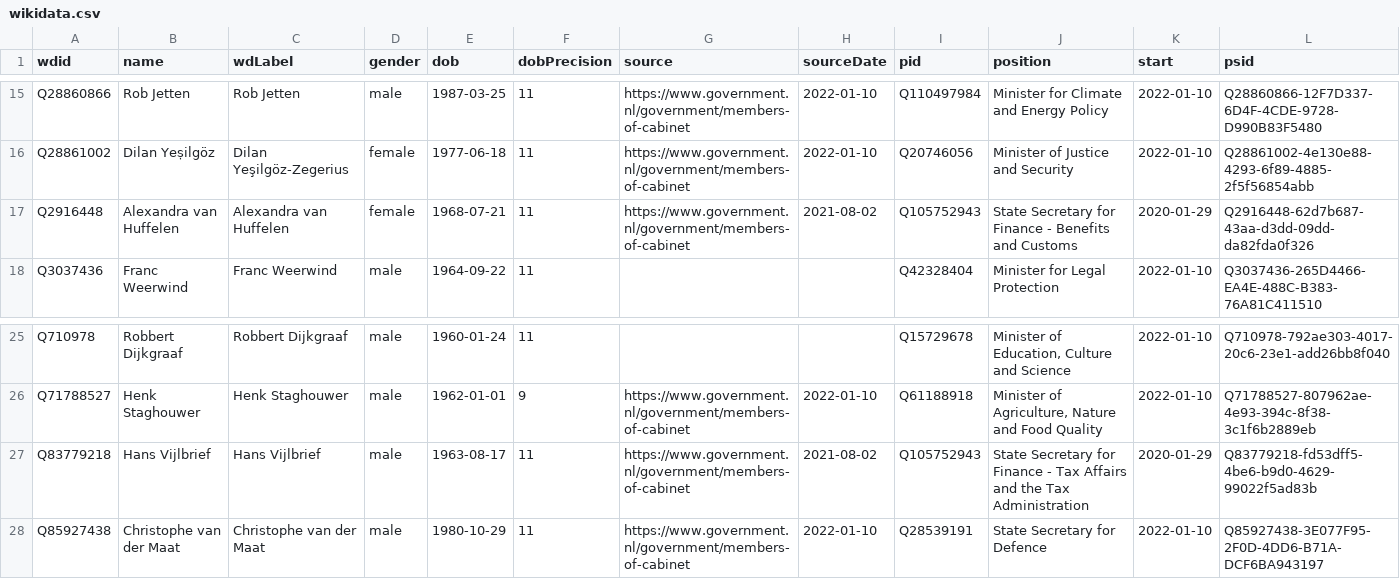
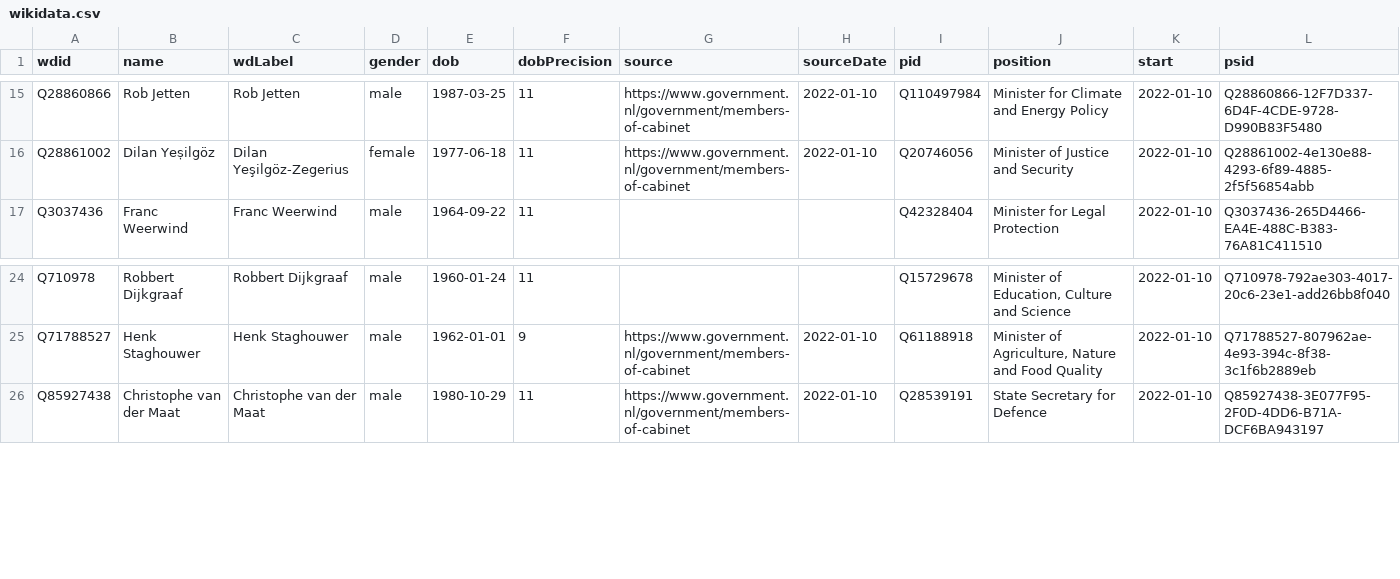
Before and after one commit to every-politician-scrapers/netherlands-cabinet, a CSV file: data/wikidata.csv, drawn as a sheet; only a part is shown, gaps mark what is left out; the diff names each change by its address in the sheet, - before the commit and + after, or states it on an @@ line.

Commit message:
Compare external sources to Wikidata

```diff
--- a/data/wikidata.csv
+++ b/data/wikidata.csv
-row 17: Q2916448 | Alexandra van Huffelen | Alexandra van Huffelen | female | 1968-07-21 | 11 | https://www.government.nl/government/members-of-cabinet | 2021-08-02 | Q105752943 | State Secretary for Finance - Benefits and Customs | 2020-01-29 | Q2916448-62d7b687-43aa-d3dd-09dd-da82fda0f326
-row 27: Q83779218 | Hans Vijlbrief | Hans Vijlbrief | male | 1963-08-17 | 11 | https://www.government.nl/government/members-of-cabinet | 2021-08-02 | Q105752943 | State Secretary for Finance - Tax Affairs and the Tax Administration | 2020-01-29 | Q83779218-fd53dff5-4be6-b9d0-4629-99022f5ad83b
```
Also changed, not shown: data/diff.csv, sources/cabinet-nlwiki/diff.csv, 1 other file.
